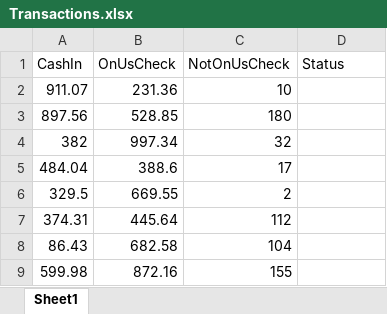
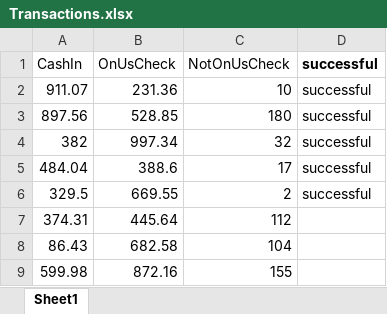
Before and after one commit to OozairKhan/uidemo-project-using-re-framework, an Excel workbook: Transactions.xlsx, sheet Sheet1, drawn as a sheet; only a part is shown; values as stored, in another font and other column widths than the file's, no borders; the diff names each change by its address in the sheet, - before the commit and + after, or states it on an @@ line.

Commit message:
added after each transaction status is updated to success or failed

```diff
--- a/Transactions.xlsx (sheet Sheet1)
+++ b/Transactions.xlsx (sheet Sheet1)
-D1: Status
+D1: successful
-D1 bold: off
+D1 bold: on
-D2:D6 (successful): (empty)
+D2:D6 (successful): successful
```
Also changed, not shown: 3 other files.
